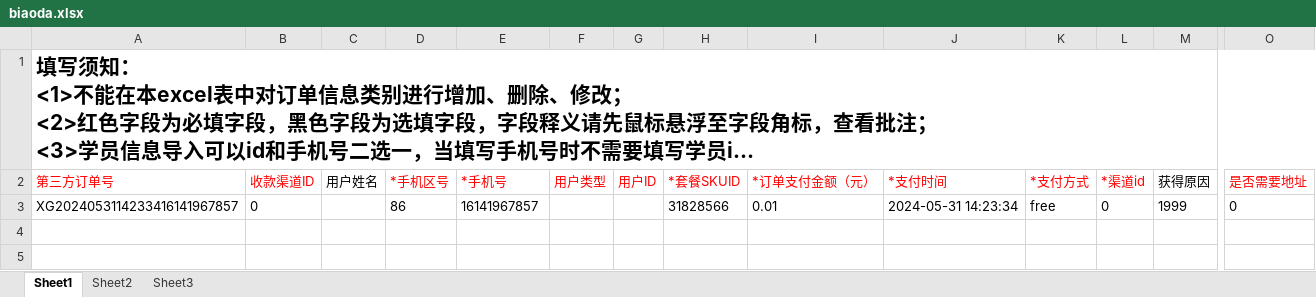
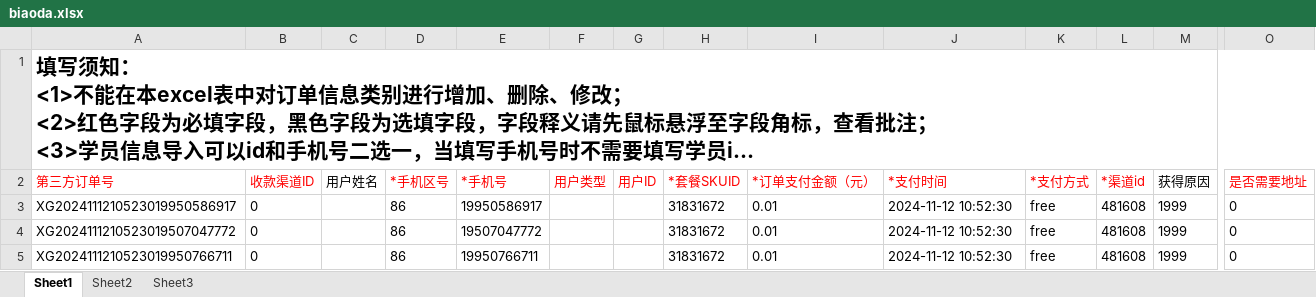
Before and after one commit to tanxingui/hltn_demo, an Excel workbook: API/CreateData/biaoda.xlsx, sheet Sheet1, drawn as a sheet; only a part is shown, gaps mark what is left out; long unchanged cells end in …; values as stored, in another font and other column widths than the file's, no borders; addresses are those after the commit; rows hold the shown columns only; the diff names each change by its address in the sheet, - before the commit and + after, or states it on an @@ line.

```diff
--- a/API/CreateData/biaoda.xlsx (sheet Sheet1)
+++ b/API/CreateData/biaoda.xlsx (sheet Sheet1)
+row 3: XG2024111210523019950586917 | 0 |  | 86 | 19950586917 |  |  | 31831672 | 0.01 | 2024-11-12 10:52:30 | free | 481608 | 1999 | 0
+row 4: XG2024111210523019507047772 | 0 |  | 86 | 19507047772 |  |  | 31831672 | 0.01 | 2024-11-12 10:52:30 | free | 481608 | 1999 | 0
-A5 (第三方订单号): XG2024053114233416141967857
+A5 (第三方订单号): XG2024111210523019950766711
-E5 (*手机号): 16141967857
+E5 (*手机号): 19950766711
-H5 (*套餐SKUID): 31828566
+H5 (*套餐SKUID): 31831672
-J5 (*支付时间): 2024-05-31 14:23:34
+J5 (*支付时间): 2024-11-12 10:52:30
-L5 (*渠道id): 0
+L5 (*渠道id): 481608
```
Also changed, not shown: API/CreateData/yizhi.xlsx, 23 other files.
